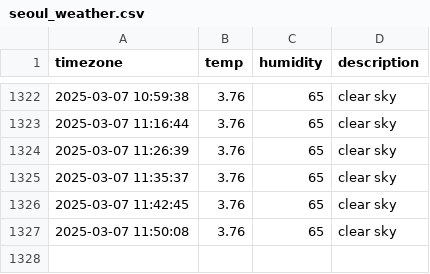
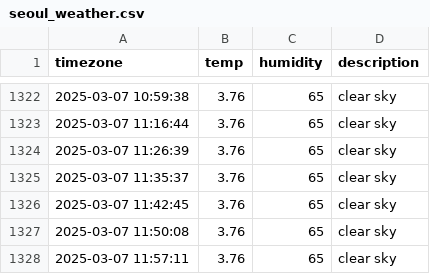
Before and after one commit to kapterhan/soul_weather, a CSV file: seoul_weather.csv, drawn as a sheet; only a part is shown, gaps mark what is left out.

```diff
--- a/seoul_weather.csv
+++ b/seoul_weather.csv
@@ -1327 +1327,2 @@ timezone,temp,humidity,description
 2025-03-07 11:50:08,3.76,65,clear sky
+2025-03-07 11:57:11,3.76,65,clear sky
```
